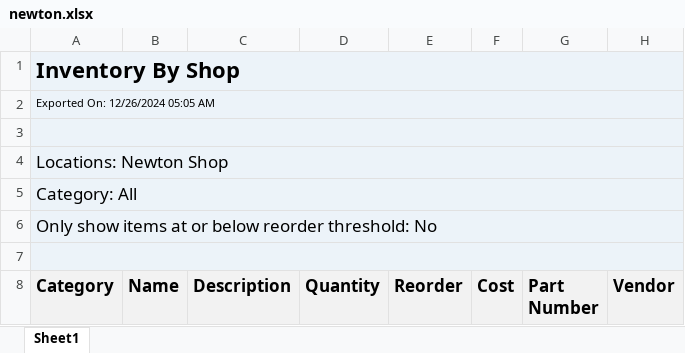
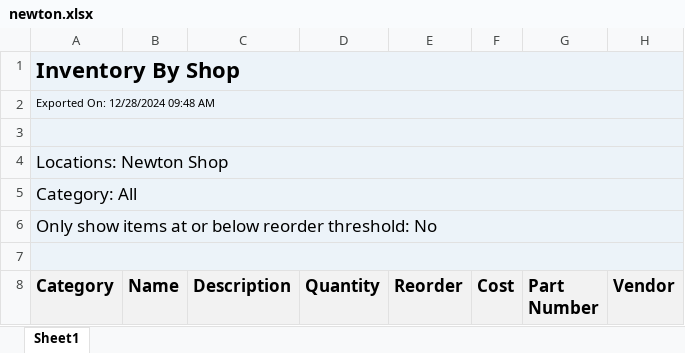
Before and after one commit to AdminKading/Inventory-Verification, an Excel workbook: newton.xlsx, sheet Sheet1, drawn as a sheet; only a part is shown; values as stored, in another font and other column widths than the file's, no borders; the diff names each change by its address in the sheet, - before the commit and + after, or states it on an @@ line.

```diff
--- a/newton.xlsx (sheet Sheet1)
+++ b/newton.xlsx (sheet Sheet1)
-A2 (Category): Exported On: 12/26/2024 05:05 AM
+A2 (Category): Exported On: 12/28/2024 09:48 AM
```
Also changed, not shown: adel.xlsx, madrid.xlsx, 4 other files.
